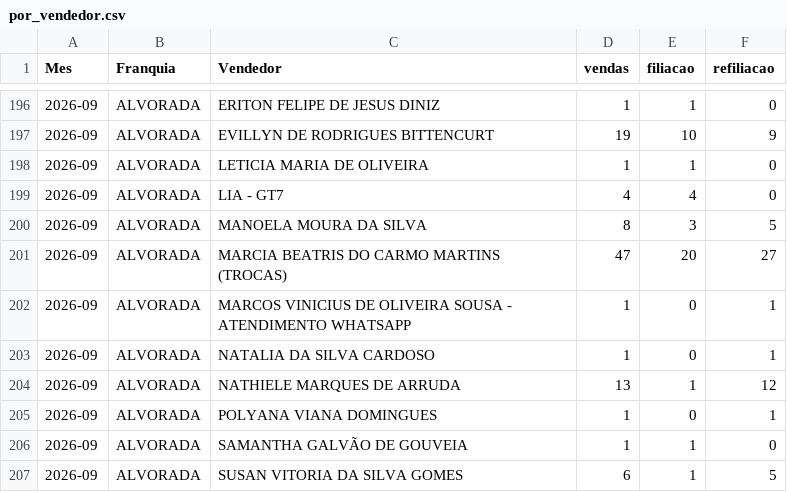
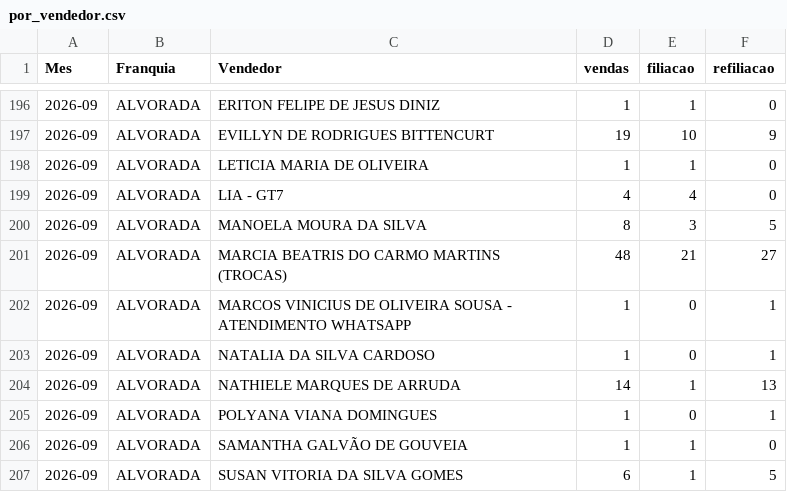
Before and after one commit to matheussouza28/dashboard-vendas-alvorada, a CSV file: data/por_vendedor.csv, drawn as a sheet; only a part is shown, gaps mark what is left out.

```diff
--- a/data/por_vendedor.csv
+++ b/data/por_vendedor.csv
@@ -200,6 +200,6 @@ Mes,Franquia,Vendedor,vendas,filiacao,refiliacao
 2026-09,ALVORADA,MANOELA MOURA DA SILVA,8,3,5
-2026-09,ALVORADA,MARCIA BEATRIS DO CARMO MARTINS (TROCAS),47,20,27
+2026-09,ALVORADA,MARCIA BEATRIS DO CARMO MARTINS (TROCAS),48,21,27
 2026-09,ALVORADA,MARCOS VINICIUS DE OLIVEIRA SOUSA - ATENDIMENTO WHATSAPP,1,0,1
 2026-09,ALVORADA,NATALIA DA SILVA CARDOSO,1,0,1
-2026-09,ALVORADA,NATHIELE MARQUES DE ARRUDA,13,1,12
+2026-09,ALVORADA,NATHIELE MARQUES DE ARRUDA,14,1,13
 2026-09,ALVORADA,POLYANA VIANA DOMINGUES,1,0,1
```
Also changed, not shown: data/base_vendas.csv, data/resumo_diario.csv, 6 other files.
